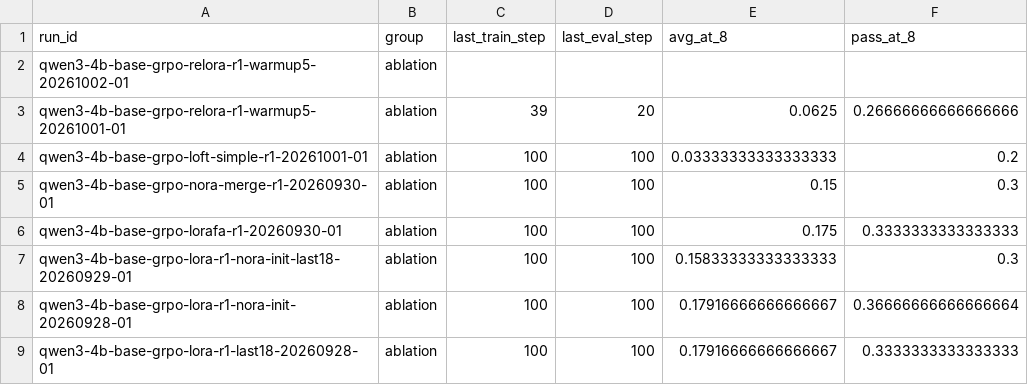
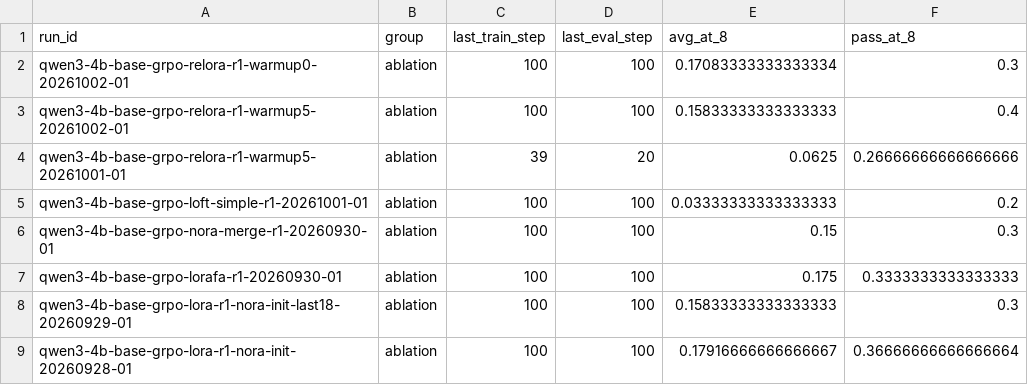
Before and after one commit to Quarkstar/unorl, a CSV file: research/data/comparison.csv, drawn as a sheet; only a part is shown; the shorter side is filled out with more unchanged rows.

```diff
--- a/research/data/comparison.csv
+++ b/research/data/comparison.csv
@@ -1,3 +1,4 @@
 run_id,group,last_train_step,last_eval_step,avg_at_8,pass_at_8
-qwen3-4b-base-grpo-relora-r1-warmup5-20261002-01,ablation,,,,
+qwen3-4b-base-grpo-relora-r1-warmup0-20261002-01,ablation,100,100,0.17083333333333334,0.3
+qwen3-4b-base-grpo-relora-r1-warmup5-20261002-01,ablation,100,100,0.15833333333333333,0.4
 qwen3-4b-base-grpo-relora-r1-warmup5-20261001-01,ablation,39,20,0.0625,0.26666666666666666
```
Also changed, not shown: 27 other files.
